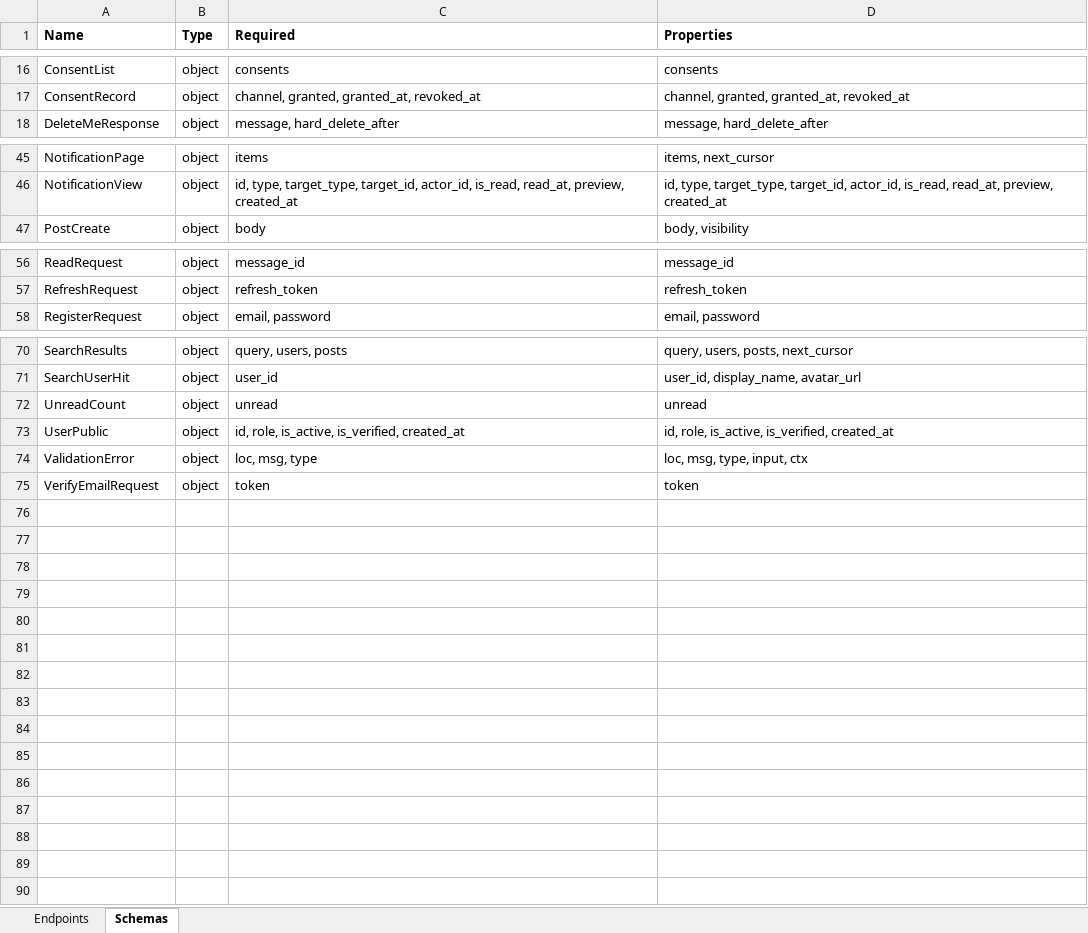
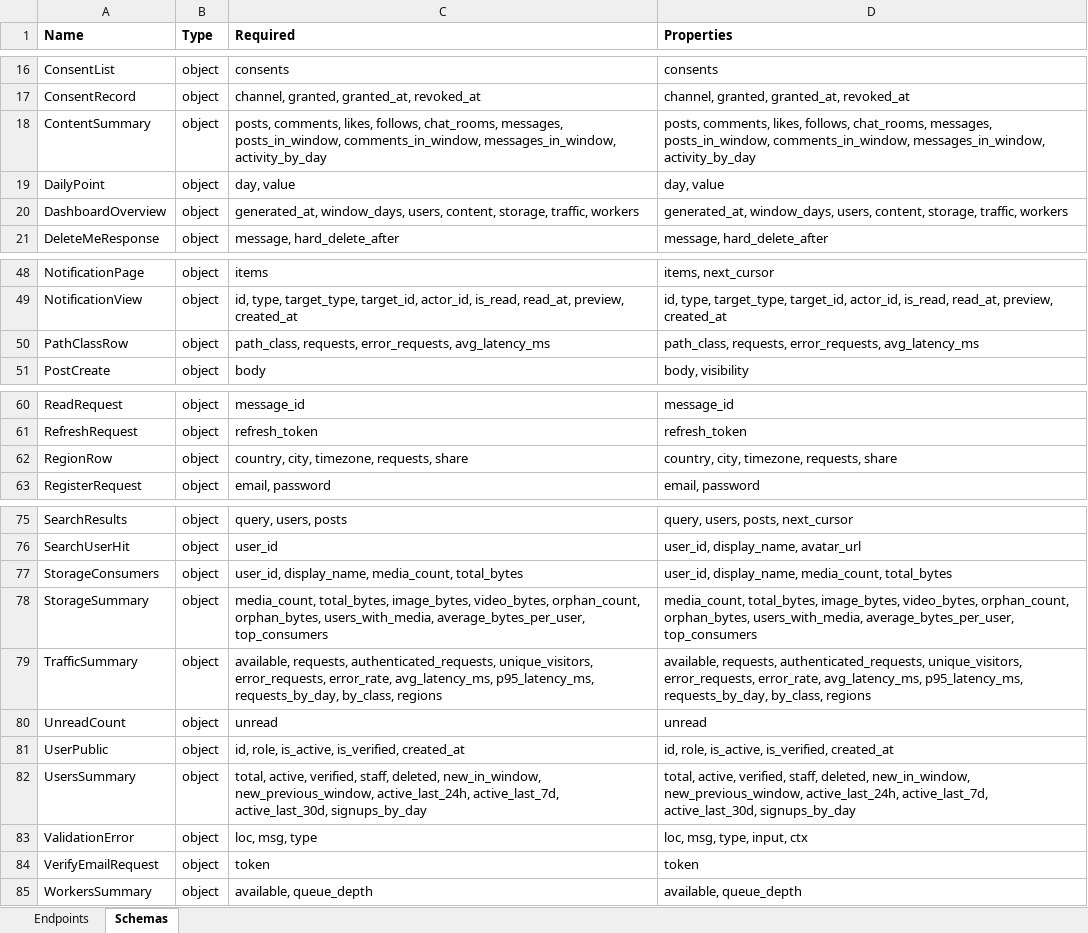
Before and after one commit to touhid9xx/social-api, an Excel workbook: contracts/api_reference.xlsx, sheet Schemas, drawn as a sheet; only a part is shown, gaps mark what is left out; values as stored, in another font and other column widths than the file's, no borders; the diff names each change by its address in the sheet, - before the commit and + after, or states it on an @@ line.

Commit message:
feat(admin): add privacy-preserving analytics and the admin dashboard
Adds an in-app admin dashboard at /admin/dashboard backed by a
purpose-built analytics pipeline. Aggregate counters and Redis HLL
unique-visitor estimates are combined in a single response so the
screen needs one round trip.

Analytics collection (modules/analytics)
- analytics_visit table: coarse buckets only (path_class, status_class,
  latency, country/city/timezone), never the raw path, IP or user id.
- Recorder buffers consented requests and flushes them in batches from
  a background task. It is consent-gated: signed-in users without an
  ANALYTICS grant are skipped, and no user_id is ever persisted.
- Sampling honours analytics_sample_rate; visitor hashes are keyed by a
  per-day salt (analytics_hash_salt) so they cannot be correlated
  across days.
- Geo lookup is a graceful no-op when geoip2 or the .mmdb database is
  absent, so the API starts without either.

Dashboard (modules/admin_dashboard)
- GET /api/v1/admin/dashboard?window_days=30, admin-only via
  require_roles(UserRole.ADMIN). Route is "" rather than "/" to avoid
  a redirect-slash 307 on the collection URL.
- Users, content, storage, traffic and worker sections assembled from
  bounded index-backed queries. Every Redis read fails soft and reports
  available=False instead of erroring the whole response.

Frontend
- /admin/dashboard page plus the Dashboard client component: KPI grid,
  window switcher over 7/30/90 days, sparse daily bar series, region
  and path-class tables, and storage-per-user reporting.
- Sections driven by available are rendered as explicit "no data"
  states rather than a wall of zeros, which matters while geoip2 is
  not installed.
- Added to the account menu for admins only; moderators keep the
  report queue, since this endpoint 403s for non-admins.
- Bangla and English catalogues at parity; MSW-backed test suite covers
  non-admin 403, unavailable sections and window_days identity.

Also imports all 13 model modules in alembic/env.py. Previously only 3
were imported, so autogenerate would have proposed dropping every table
it could not see.

Migration 0014 has been exercised upgrade -> downgrade -> upgrade.

```diff
--- a/contracts/api_reference.xlsx (sheet Schemas)
+++ b/contracts/api_reference.xlsx (sheet Schemas)
+row 18: ContentSummary | object | posts, comments, likes, follows, chat_rooms, messages, posts_in_window, comments_in_window, messages_in_window, activity_by_day | posts, comments, likes, follows, chat_rooms, messages, posts_in_window, comments_in_window, messages_in_window, activity_by_day
+row 19: DailyPoint | object | day, value | day, value
+row 20: DashboardOverview | object | generated_at, window_days, users, content, storage, traffic, workers | generated_at, window_days, users, content, storage, traffic, workers
+row 50: PathClassRow | object | path_class, requests, error_requests, avg_latency_ms | path_class, requests, error_requests, avg_latency_ms
+row 62: RegionRow | object | country, city, timezone, requests, share | country, city, timezone, requests, share
+row 77: StorageConsumers | object | user_id, display_name, media_count, total_bytes | user_id, display_name, media_count, total_bytes
+row 78: StorageSummary | object | media_count, total_bytes, image_bytes, video_bytes, orphan_count, orphan_bytes, users_with_media, average_bytes_per_user, top_consumers | media_count, total_bytes, image_bytes, video_bytes, orphan_count, orphan_bytes, users_with_media, average_bytes_per_user, top_consumers
+row 79: TrafficSummary | object | available, requests, authenticated_requests, unique_visitors, error_requests, error_rate, avg_latency_ms, p95_latency_ms, requests_by_day, by_class, regions | available, requests, authenticated_requests, unique_visitors, error_requests, error_rate, avg_latency_ms, p95_latency_ms, requests_by_day, by_class, regions
+row 82: UsersSummary | object | total, active, verified, staff, deleted, new_in_window, new_previous_window, active_last_24h, active_last_7d, active_last_30d, signups_by_day | total, active, verified, staff, deleted, new_in_window, new_previous_window, active_last_24h, active_last_7d, active_last_30d, signups_by_day
+row 85: WorkersSummary | object | available, queue_depth | available, queue_depth
```
Also changed, not shown: sheet Endpoints, 41 other files.
